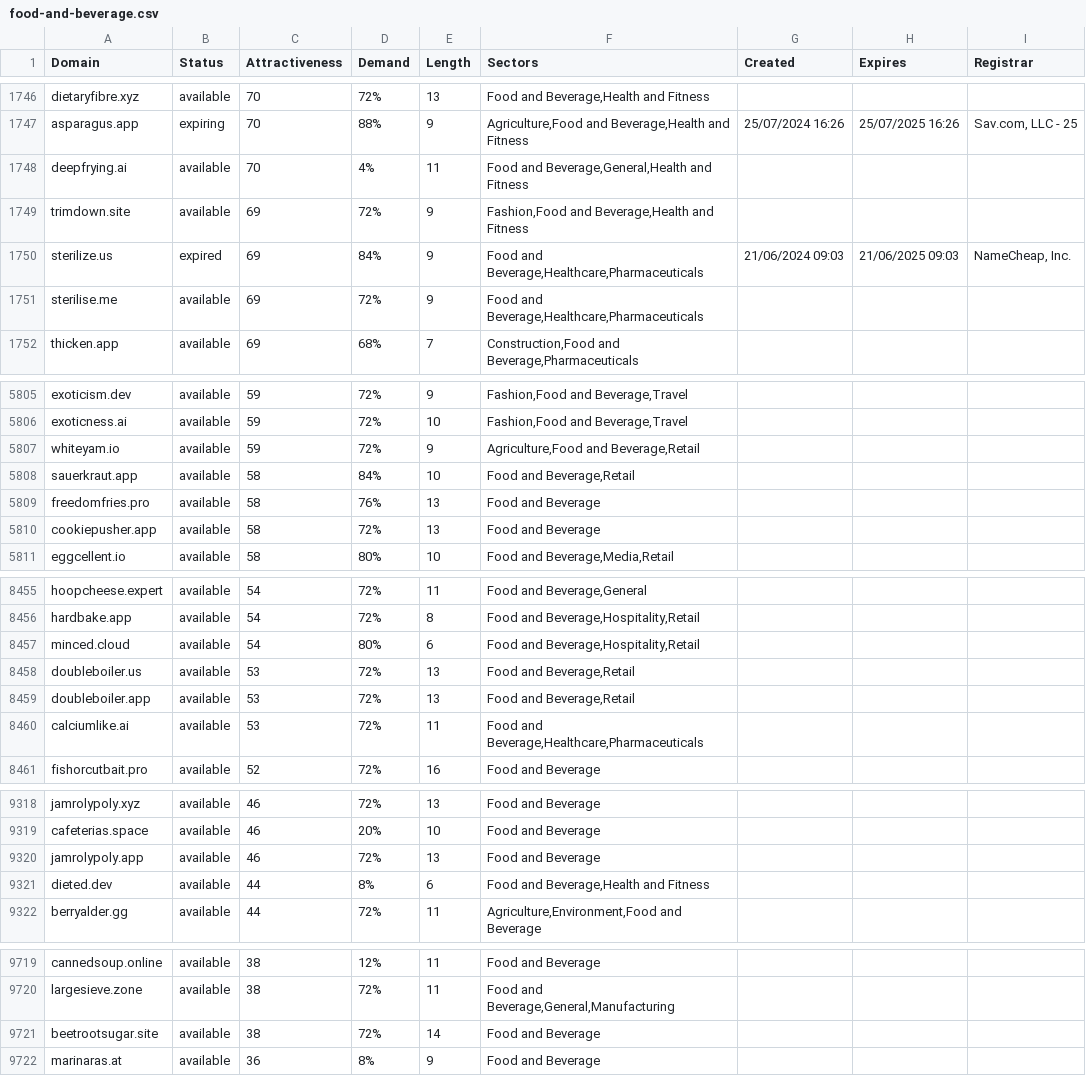
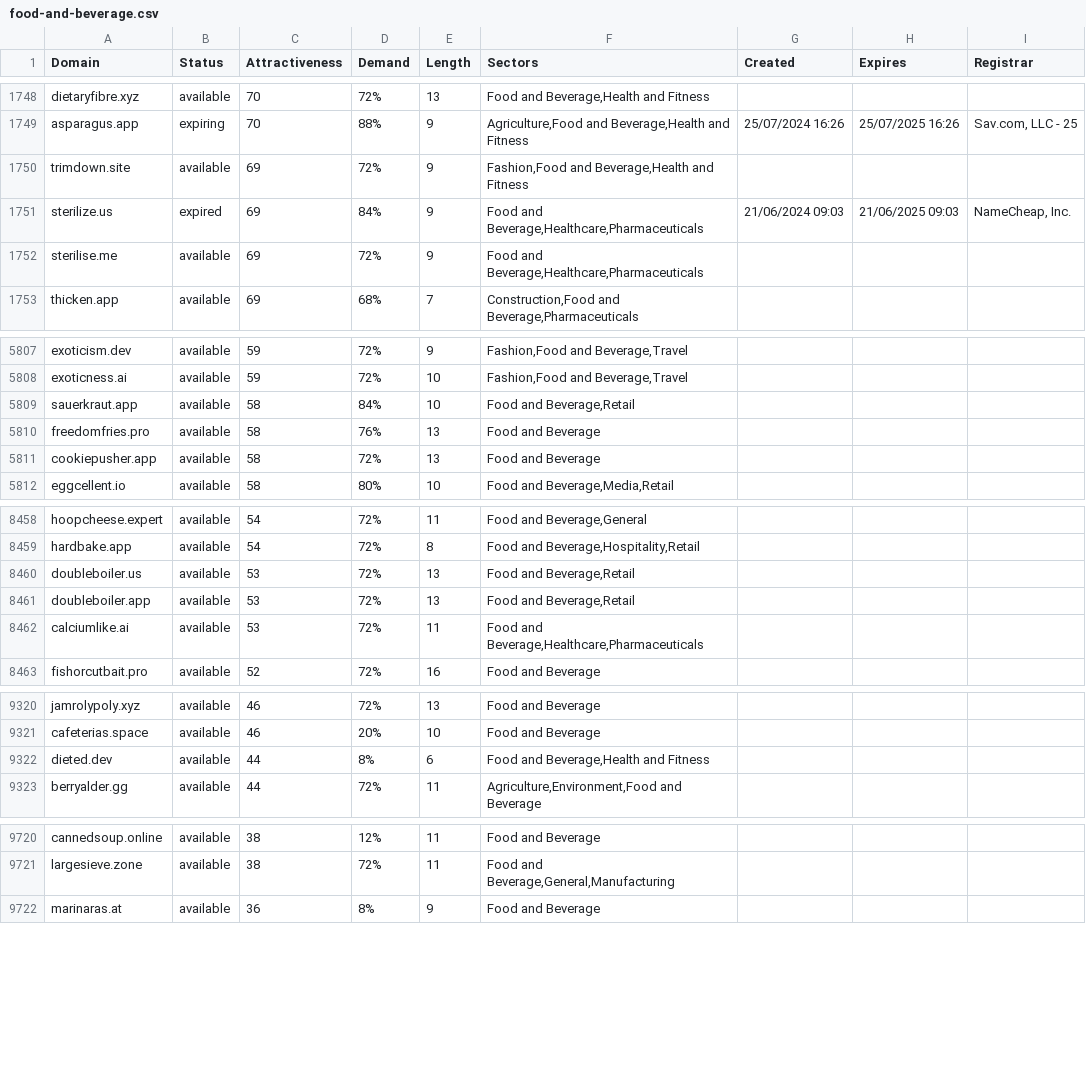
Before and after one commit to UniqueDomains/food-and-beverage-oneword-domains, a CSV file: food-and-beverage.csv, drawn as a sheet; only a part is shown, gaps mark what is left out; removed rows and columns are numbered as before the commit, all else as after; the diff covers the shown part only; the diff names each change by its address in the sheet, - before the commit and + after, or states it on an @@ line.

```diff
--- a/food-and-beverage.csv
+++ b/food-and-beverage.csv
-row 1748: deepfrying.ai | available | 70 | 4% | 11 | Food and Beverage,General,Health and Fitness
-row 5807: whiteyam.io | available | 59 | 72% | 9 | Agriculture,Food and Beverage,Retail
-row 8457: minced.cloud | available | 54 | 80% | 6 | Food and Beverage,Hospitality,Retail
-row 9320: jamrolypoly.app | available | 46 | 72% | 13 | Food and Beverage
-row 9721: beetrootsugar.site | available | 38 | 72% | 14 | Food and Beverage
```
Also changed, not shown: 5 added rows and 43 edited cells elsewhere in this file, 2 other files.
